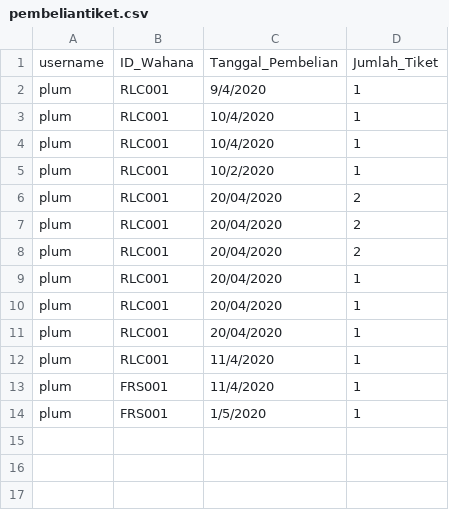
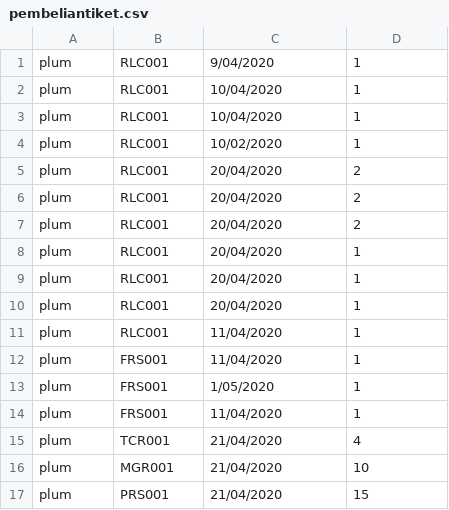
Before and after one commit to PlumStream24/Tubes-IF1210-K09-09, a CSV file: pembeliantiket.csv, drawn as a sheet.

```diff
--- a/pembeliantiket.csv
+++ b/pembeliantiket.csv
@@ -1,6 +1,5 @@
-username,ID_Wahana,Tanggal_Pembelian,Jumlah_Tiket
-plum,RLC001,9/4/2020,1
-plum,RLC001,10/4/2020,1
-plum,RLC001,10/4/2020,1
-plum,RLC001,10/2/2020,1
+plum,RLC001,9/04/2020,1
+plum,RLC001,10/04/2020,1
+plum,RLC001,10/04/2020,1
+plum,RLC001,10/02/2020,1
 plum,RLC001,20/04/2020,2
@@ -11,4 +10,8 @@ plum,RLC001,20/04/2020,1
 plum,RLC001,20/04/2020,1
-plum,RLC001,11/4/2020,1
-plum,FRS001,11/4/2020,1
-plum,FRS001,1/5/2020,1
+plum,RLC001,11/04/2020,1
+plum,FRS001,11/04/2020,1
+plum,FRS001,1/05/2020,1
+plum,FRS001,11/04/2020,1
+plum,TCR001,21/04/2020,4
+plum,MGR001,21/04/2020,10
+plum,PRS001,21/04/2020,15
```
Also changed, not shown: penggunaantiket.csv, 7 other files.
